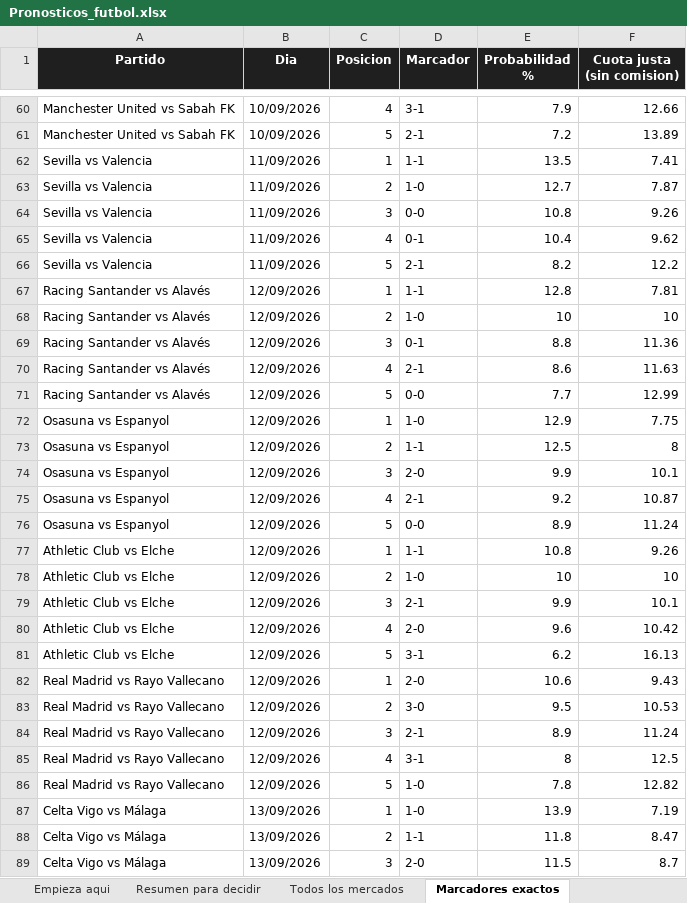
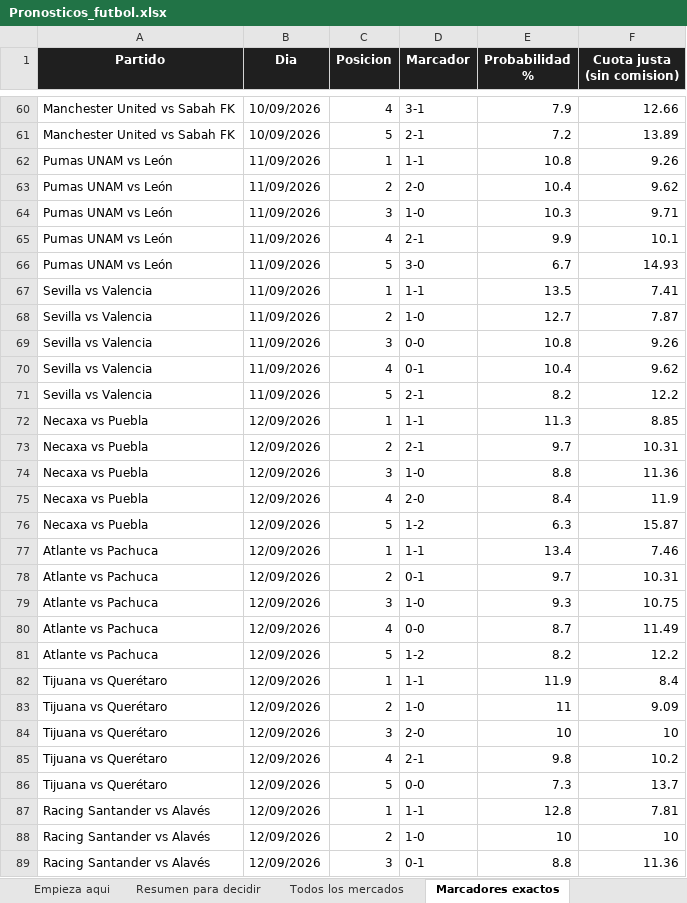
Before and after one commit to AleKong23/pronosticos-futbol, an Excel workbook: Pronosticos_futbol.xlsx, sheet Marcadores exactos, drawn as a sheet; only a part is shown, gaps mark what is left out; the shorter side is filled out with more unchanged rows; values as stored, in another font and other column widths than the file's, no borders; the diff covers the shown part only; the diff names each change by its address in the sheet, - before the commit and + after, or states it on an @@ line.

Commit message:
Agregar Liga MX con parametros calibrados aparte
Se calibro con 396 partidos reales de Liga MX extraidos de la API de ESPN
(jul 2025 - sep 2026), no heredando los de LaLiga. Los parametros difieren
de verdad: correccion de marcadores bajos -0.050 contra -0.020, y 2.889
goles por partido contra 2.724. La calibracion resultante queda dentro de
1 punto en casi todos los mercados.

Dos hallazgos que cambian como leerla:
- La comision de la casa es 7.25% en 1X2 y 8.50% en over/under, cerca de
  40% mas alta que en Europa.
- El sesgo del modelo va en direccion CONTRARIA al europeo: aqui sobrestima
  a los favoritos y a los locales (+0.48 de correlacion, +4.47 pp en la via
  local) en lugar de subestimarlos. Probable causa: indices construidos con
  goles reales en vez de xG.

Por eso el dashboard de modelo-vs-mercado se queda con las europeas y lleva
nota de alcance: promediar las dos ligas cancelaria ambos sesgos.

Las 9 predicciones quedan selladas antes del saque inicial.

```diff
--- a/Pronosticos_futbol.xlsx (sheet Marcadores exactos)
+++ b/Pronosticos_futbol.xlsx (sheet Marcadores exactos)
+row 62: Pumas UNAM vs León | 11/09/2026 | 1 | 1-1 | 10.8 | 9.26
+row 63: Pumas UNAM vs León | 11/09/2026 | 2 | 2-0 | 10.4 | 9.62
+row 64: Pumas UNAM vs León | 11/09/2026 | 3 | 1-0 | 10.3 | 9.71
+row 65: Pumas UNAM vs León | 11/09/2026 | 4 | 2-1 | 9.9 | 10.1
+row 66: Pumas UNAM vs León | 11/09/2026 | 5 | 3-0 | 6.7 | 14.93
+row 72: Necaxa vs Puebla | 12/09/2026 | 1 | 1-1 | 11.3 | 8.85
+row 73: Necaxa vs Puebla | 12/09/2026 | 2 | 2-1 | 9.7 | 10.31
+row 74: Necaxa vs Puebla | 12/09/2026 | 3 | 1-0 | 8.8 | 11.36
+row 75: Necaxa vs Puebla | 12/09/2026 | 4 | 2-0 | 8.4 | 11.9
+row 76: Necaxa vs Puebla | 12/09/2026 | 5 | 1-2 | 6.3 | 15.87
+row 77: Atlante vs Pachuca | 12/09/2026 | 1 | 1-1 | 13.4 | 7.46
+row 78: Atlante vs Pachuca | 12/09/2026 | 2 | 0-1 | 9.7 | 10.31
+row 79: Atlante vs Pachuca | 12/09/2026 | 3 | 1-0 | 9.3 | 10.75
+row 80: Atlante vs Pachuca | 12/09/2026 | 4 | 0-0 | 8.7 | 11.49
+row 81: Atlante vs Pachuca | 12/09/2026 | 5 | 1-2 | 8.2 | 12.2
+row 82: Tijuana vs Querétaro | 12/09/2026 | 1 | 1-1 | 11.9 | 8.4
+row 83: Tijuana vs Querétaro | 12/09/2026 | 2 | 1-0 | 11 | 9.09
+row 84: Tijuana vs Querétaro | 12/09/2026 | 3 | 2-0 | 10 | 10
+row 85: Tijuana vs Querétaro | 12/09/2026 | 4 | 2-1 | 9.8 | 10.2
+row 86: Tijuana vs Querétaro | 12/09/2026 | 5 | 0-0 | 7.3 | 13.7
```
Also changed, not shown: 25 added rows elsewhere in this sheet, sheet Todos los mercados, sheet Rendimiento equipos, sheet Resumen para decidir, sheet Como van los aciertos, sheet Empieza aqui, 7 other files.
